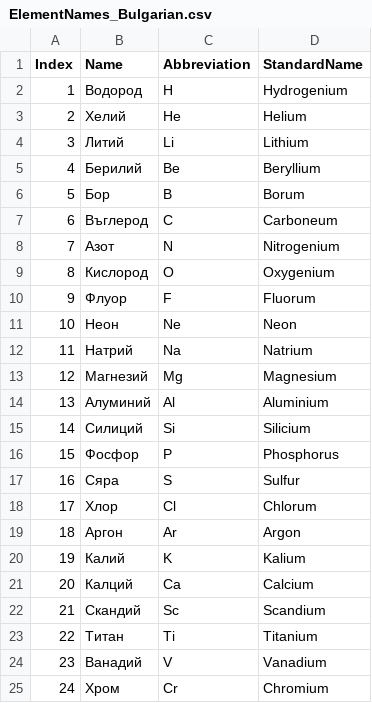
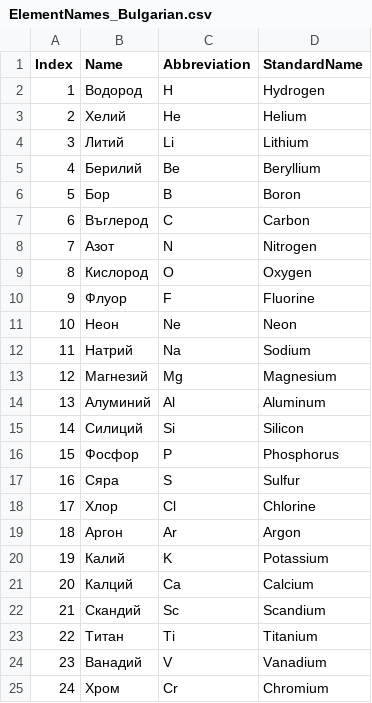
Before and after one commit to antononcube/Raku-Chemistry-Stoichiometry, a CSV file: resources/ElementNames_Bulgarian.csv, drawn as a sheet; only a part is shown; the diff covers the shown part only.

```diff
--- a/resources/ElementNames_Bulgarian.csv
+++ b/resources/ElementNames_Bulgarian.csv
@@ -1,2 +1,2 @@
 "Index","Name","Abbreviation","StandardName"
-"1","Водород","H","Hydrogenium"
+1,"Водород","H","Hydrogen"
@@ -6,5 +6,5 @@
-"5","Бор","B","Borum"
-"6","Въглерод","C","Carboneum"
-"7","Азот","N","Nitrogenium"
-"8","Кислород","O","Oxygenium"
-"9","Флуор","F","Fluorum"
+5,"Бор","B","Boron"
+6,"Въглерод","C","Carbon"
+7,"Азот","N","Nitrogen"
+8,"Кислород","O","Oxygen"
+9,"Флуор","F","Fluorine"
@@ -12 +12 @@
-"11","Натрий","Na","Natrium"
+11,"Натрий","Na","Sodium"
@@ -14,2 +14,2 @@
-"13","Алуминий","Al","Aluminium"
-"14","Силиций","Si","Silicium"
+13,"Алуминий","Al","Aluminum"
+14,"Силиций","Si","Silicon"
@@ -18 +18 @@
-"17","Хлор","Cl","Chlorum"
+17,"Хлор","Cl","Chlorine"
@@ -20 +20 @@
-"19","Калий","K","Kalium"
+19,"Калий","K","Potassium"
```
Also changed, not shown: 20 edited cells elsewhere in this file, resources/ElementNames_Japanese.csv, resources/ElementNames_Russian.csv.
